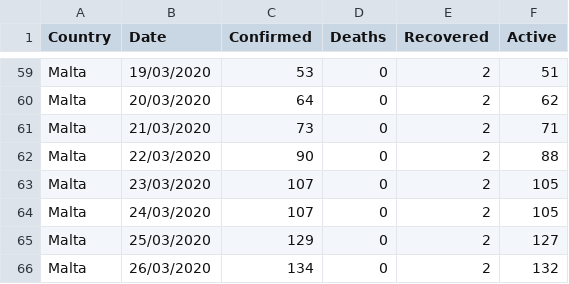
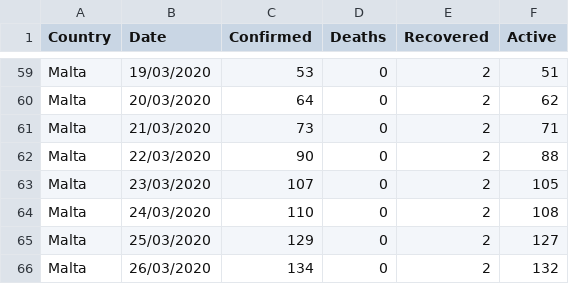
Before and after one commit to Lobeslab-Ltd/covid-19-MT, a CSV file: malta_time_series.csv, drawn as a sheet; only a part is shown, gaps mark what is left out.

Commit message:
Updated time series due to error on 24th March entry.

```diff
--- a/malta_time_series.csv
+++ b/malta_time_series.csv
@@ -63,3 +63,3 @@ Malta,22/03/2020,90,0,2,88
 Malta,23/03/2020,107,0,2,105
-Malta,24/03/2020,107,0,2,105
+Malta,24/03/2020,110,0,2,108
 Malta,25/03/2020,129,0,2,127
```
